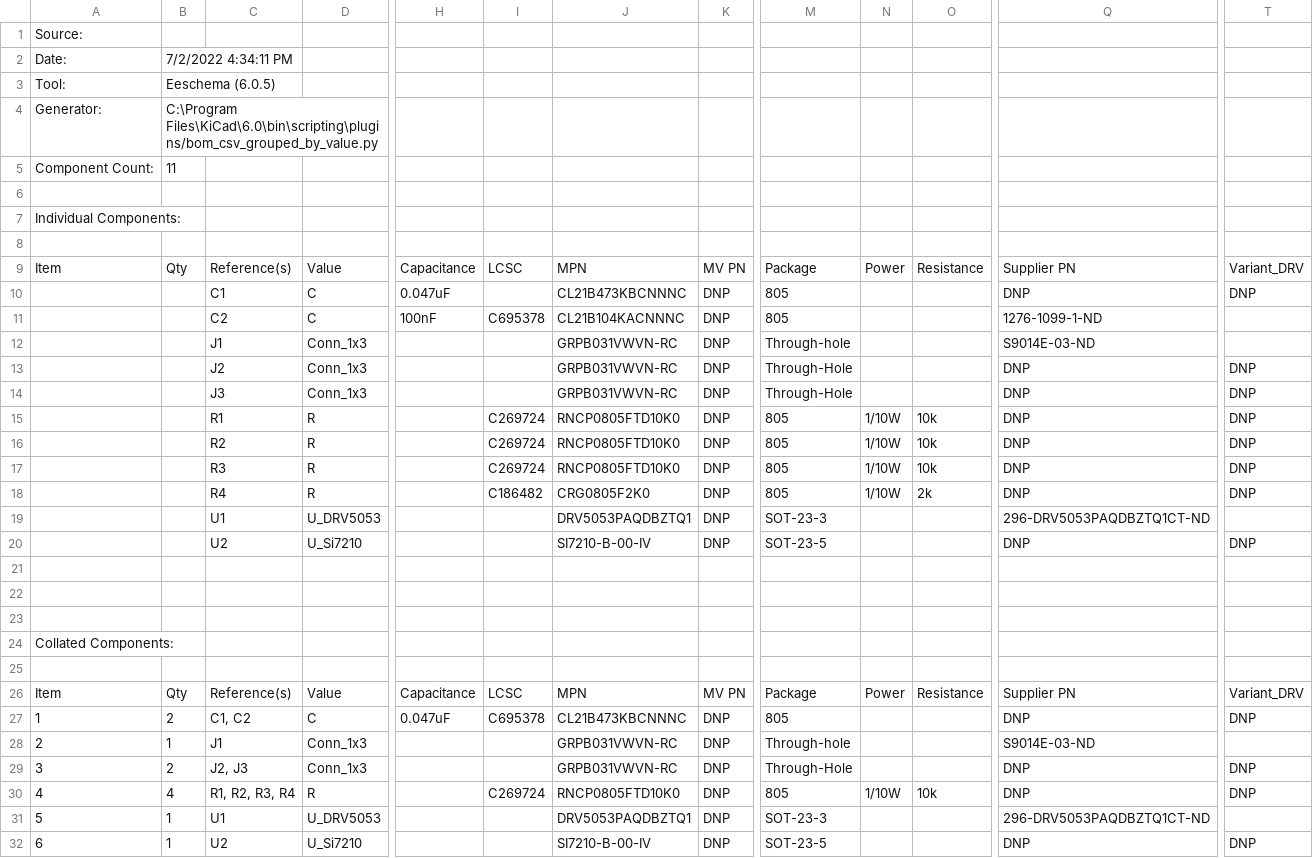
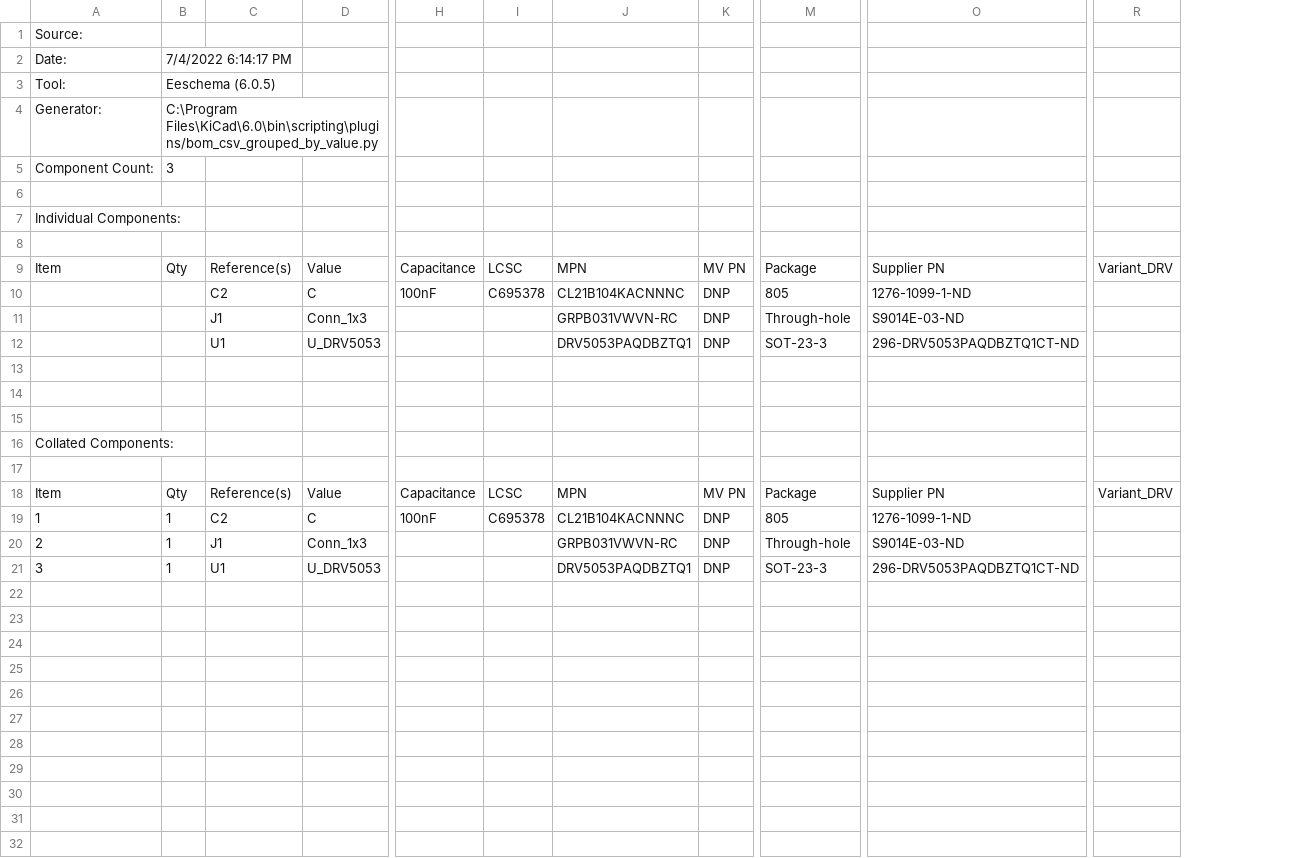
Before and after one commit to niftypsycho/magdilocks, a CSV file: magdilocks/magdilocks.csv, drawn as a sheet; only a part is shown, gaps mark what is left out; removed rows and columns are numbered as before the commit, all else as after; rows hold the shown columns only; the diff names each change by its address in the sheet, - before the commit and + after, or states it on an @@ line.

```diff
--- a/magdilocks/magdilocks.csv
+++ b/magdilocks/magdilocks.csv
-column N, row 9: Power; row 26: Power
-column O, row 9: Resistance; row 26: Resistance
-column T, row 9: Variant_DRV; rows 26-27: Variant_DRV | DNP
+column R, rows 9-18: Variant_DRV |  |  |  |  |  |  |  |  | Variant_DRV
-B2: 7/2/2022 4:34:11 PM
+B2: 7/4/2022 6:14:17 PM
-B5: 11
+B5: 3
-row 10:  |  | C1 | C | 0.047uF |  | CL21B473KBCNNNC | DNP | 805 |  |  | DNP | DNP
-row 13:  |  | J2 | Conn_1x3 |  |  | GRPB031VWVN-RC | DNP | Through-Hole |  |  | DNP | DNP
-row 14:  |  | J3 | Conn_1x3 |  |  | GRPB031VWVN-RC | DNP | Through-Hole |  |  | DNP | DNP
-row 15:  |  | R1 | R |  | C269724 | RNCP0805FTD10K0 | DNP | 805 | 1/10W | 10k | DNP | DNP
-row 16:  |  | R2 | R |  | C269724 | RNCP0805FTD10K0 | DNP | 805 | 1/10W | 10k | DNP | DNP
-row 17:  |  | R3 | R |  | C269724 | RNCP0805FTD10K0 | DNP | 805 | 1/10W | 10k | DNP | DNP
-row 18:  |  | R4 | R |  | C186482 | CRG0805F2K0 | DNP | 805 | 1/10W | 2k | DNP | DNP
-row 20:  |  | U2 | U_Si7210 |  |  | SI7210-B-00-IV | DNP | SOT-23-5 |  |  | DNP | DNP
-B19: 2
+B19: 1
-C19: C1, C2
+C19: C2
-H19: 0.047uF
+H19: 100nF
-J19: CL21B473KBCNNNC
+J19: CL21B104KACNNNC
-O19: DNP
+O19: 1276-1099-1-ND
-row 29: 3 | 2 | J2, J3 | Conn_1x3 |  |  | GRPB031VWVN-RC | DNP | Through-Hole |  |  | DNP | DNP
-row 30: 4 | 4 | R1, R2, R3, R4 | R |  | C269724 | RNCP0805FTD10K0 | DNP | 805 | 1/10W | 10k | DNP | DNP
-A21: 5
+A21: 3
-row 32: 6 | 1 | U2 | U_Si7210 |  |  | SI7210-B-00-IV | DNP | SOT-23-5 |  |  | DNP | DNP
```
Also changed, not shown: 39 other files.
